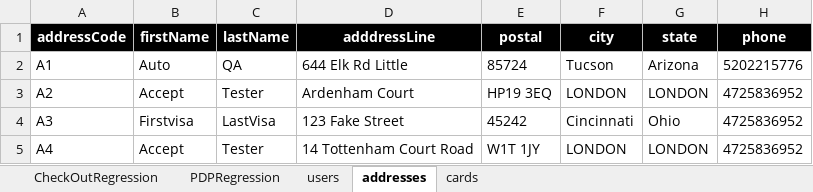
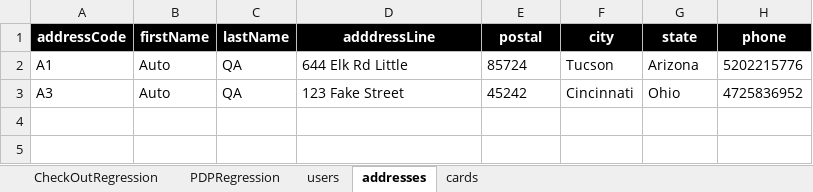
Before and after one commit to emadtabib/DSS_Automation, an Excel workbook: src/com/generic/config/DataSheet.xlsx, sheet addresses, drawn as a sheet; values as stored, in another font and other column widths than the file's, no borders; removed rows and columns are numbered as before the commit, all else as after; the diff names each change by its address in the sheet, - before the commit and + after, or states it on an @@ line.

```diff
--- a/src/com/generic/config/DataSheet.xlsx (sheet addresses)
+++ b/src/com/generic/config/DataSheet.xlsx (sheet addresses)
-row 3: A2 | Accept | Tester | Ardenham Court | HP19 3EQ | LONDON | LONDON | 4725836952
-B3 (firstName): Firstvisa
+B3 (firstName): Auto
-C3 (lastName): LastVisa
+C3 (lastName): QA
-row 5: A4 | Accept | Tester | 14 Tottenham Court Road | W1T 1JY | LONDON | LONDON | 4725836952
```
Also changed, not shown: sheet CheckOutRegression, 5 other files.
